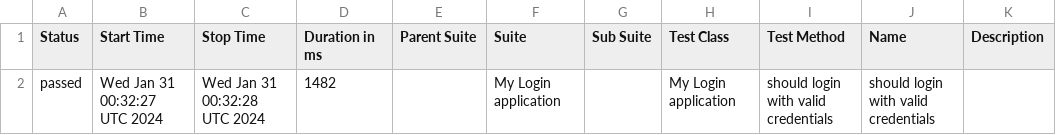
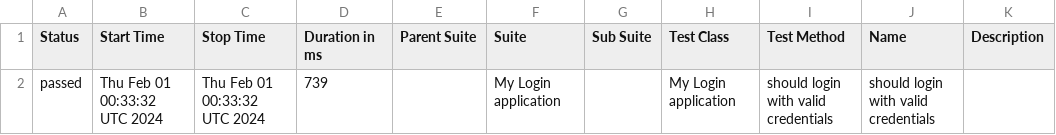
Before and after one commit to nanlabs/automation-seed, a CSV file: docs/data/suites.csv, drawn as a sheet.

```diff
--- a/docs/data/suites.csv
+++ b/docs/data/suites.csv
@@ -1,2 +1,2 @@
 "Status","Start Time","Stop Time","Duration in ms","Parent Suite","Suite","Sub Suite","Test Class","Test Method","Name","Description"
-"passed","Wed Jan 31 00:32:27 UTC 2024","Wed Jan 31 00:32:28 UTC 2024","1482","","My Login application","","My Login application","should login with valid credentials","should login with valid credentials",""
+"passed","Thu Feb 01 00:33:32 UTC 2024","Thu Feb 01 00:33:32 UTC 2024","739","","My Login application","","My Login application","should login with valid credentials","should login with valid credentials",""
```
Also changed, not shown: 36 other files.
